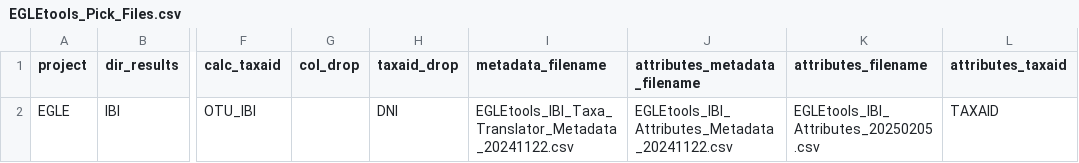
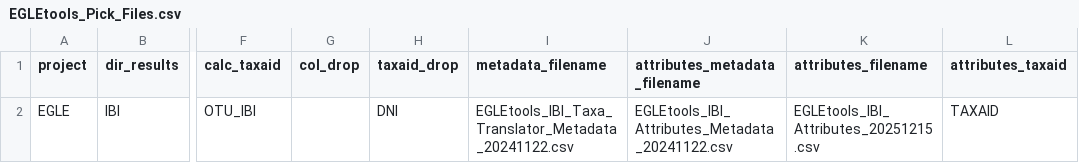
Before and after one commit to Blocktt/EGLEtools, a CSV file: inst/apps/EGLEtools/data/EGLEtools_Pick_Files.csv, drawn as a sheet; only a part is shown, gaps mark what is left out; the diff names each change by its address in the sheet, - before the commit and + after, or states it on an @@ line.

```diff
--- a/inst/apps/EGLEtools/data/EGLEtools_Pick_Files.csv
+++ b/inst/apps/EGLEtools/data/EGLEtools_Pick_Files.csv
-K2 (attributes_filename): EGLEtools_IBI_Attributes_20250205.csv
+K2 (attributes_filename): EGLEtools_IBI_Attributes_20251215.csv
```
Also changed, not shown: inst/apps/EGLEtools/data/EGLEtools_IBI_Attributes_20251215.csv, 4 other files.
